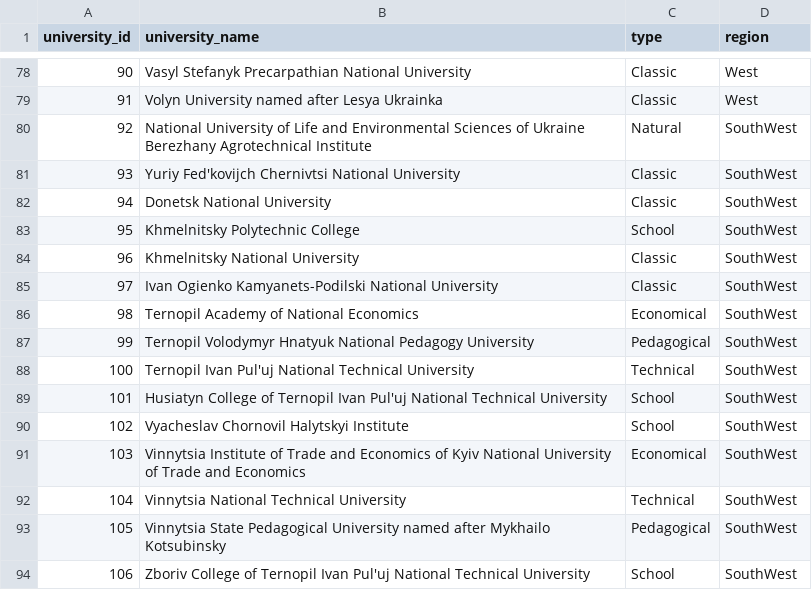
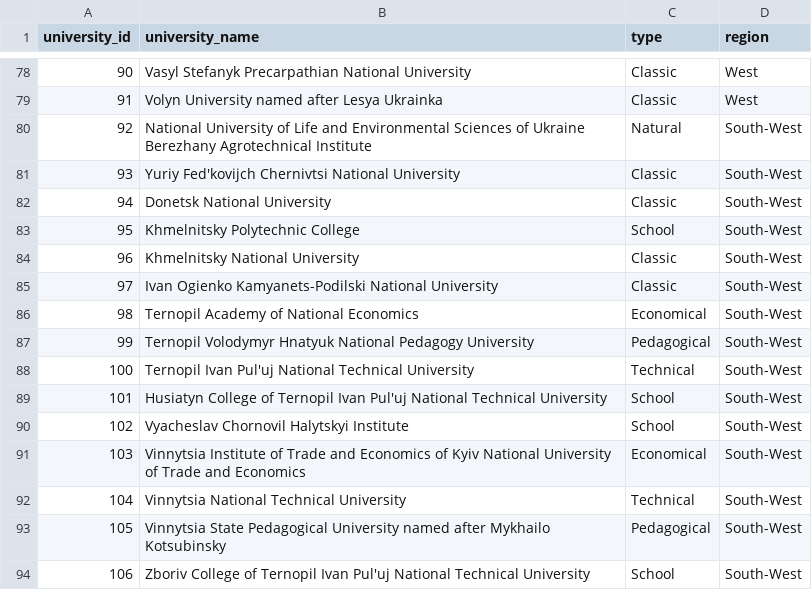
Before and after one commit to igormarchenko/ejudge-standings, a CSV file: src/main/resources/data/university.csv, drawn as a sheet; only a part is shown, gaps mark what is left out.

Commit message:
Saving, deleting, editing university. Fixed sequence start value.

```diff
--- a/src/main/resources/data/university.csv
+++ b/src/main/resources/data/university.csv
@@ -79,16 +79,16 @@ university_id; university_name; type; region
 91;Volyn University named after Lesya Ukrainka;Classic;West
-92;National University of Life and Environmental Sciences of Ukraine Berezhany Agrotechnical Institute;Natural;SouthWest
-93;Yuriy Fed'kovijch Chernivtsi National University;Classic;SouthWest
-94;Donetsk National University;Classic;SouthWest
-95;Khmelnitsky Polytechnic College;School;SouthWest
-96;Khmelnitsky National University;Classic;SouthWest
-97;Ivan Ogienko Kamyanets-Podilski National University;Classic;SouthWest
-98;Ternopil Academy of National Economics;Economical;SouthWest
-99;Ternopil Volodymyr Hnatyuk National Pedagogy University;Pedagogical;SouthWest
-100;Ternopil Ivan Pul'uj National Technical University;Technical;SouthWest
-101;Husiatyn College of Ternopil Ivan Pul'uj National Technical University;School;SouthWest
-102;Vyacheslav Chornovil Halytskyi Institute;School;SouthWest
-103;Vinnytsia Institute of Trade and Economics of Kyiv National University of Trade and Economics;Economical;SouthWest
-104;Vinnytsia National Technical University;Technical;SouthWest
-105;Vinnytsia State Pedagogical University named after Mykhailo Kotsubinsky;Pedagogical;SouthWest
-106;Zboriv College of Ternopil Ivan Pul'uj National Technical University;School;SouthWest
+92;National University of Life and Environmental Sciences of Ukraine Berezhany Agrotechnical Institute;Natural;South-West
+93;Yuriy Fed'kovijch Chernivtsi National University;Classic;South-West
+94;Donetsk National University;Classic;South-West
+95;Khmelnitsky Polytechnic College;School;South-West
+96;Khmelnitsky National University;Classic;South-West
+97;Ivan Ogienko Kamyanets-Podilski National University;Classic;South-West
+98;Ternopil Academy of National Economics;Economical;South-West
+99;Ternopil Volodymyr Hnatyuk National Pedagogy University;Pedagogical;South-West
+100;Ternopil Ivan Pul'uj National Technical University;Technical;South-West
+101;Husiatyn College of Ternopil Ivan Pul'uj National Technical University;School;South-West
+102;Vyacheslav Chornovil Halytskyi Institute;School;South-West
+103;Vinnytsia Institute of Trade and Economics of Kyiv National University of Trade and Economics;Economical;South-West
+104;Vinnytsia National Technical University;Technical;South-West
+105;Vinnytsia State Pedagogical University named after Mykhailo Kotsubinsky;Pedagogical;South-West
+106;Zboriv College of Ternopil Ivan Pul'uj National Technical University;School;South-West
```
Also changed, not shown: 7 other files.
